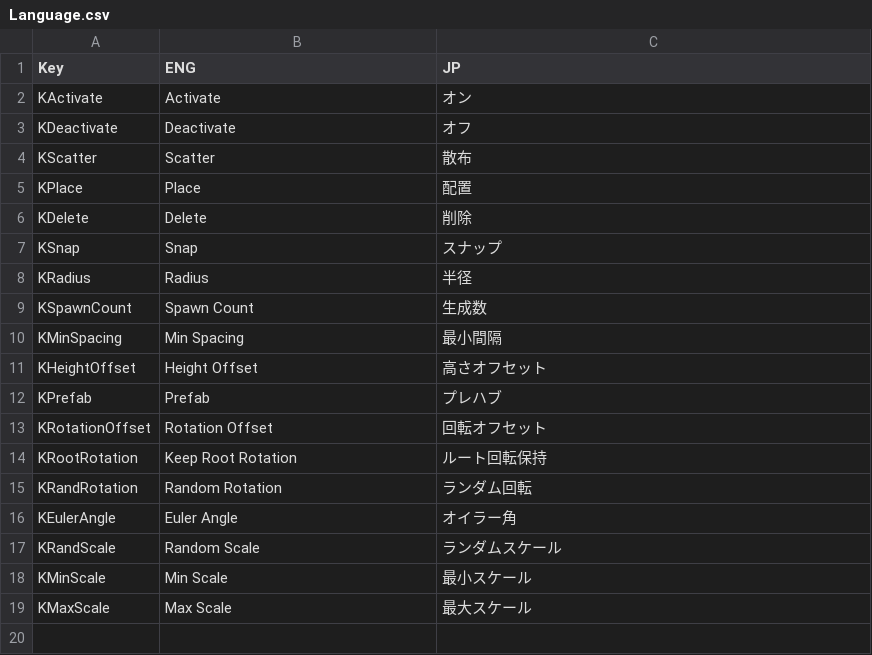
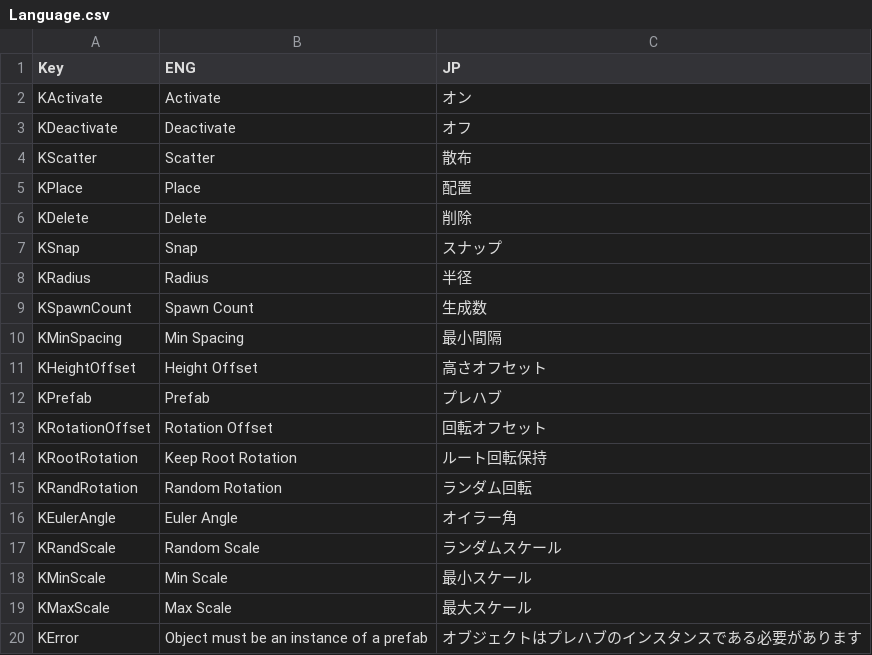
Before and after one commit to dgjl333/placer, a CSV file: Others/Language.csv, drawn as a sheet.

```diff
--- a/Others/Language.csv
+++ b/Others/Language.csv
@@ -19 +19,2 @@ KMinScale,Min Scale,最小スケール
 KMaxScale,Max Scale,最大スケール
+KError,Object must be an instance of a prefab,オブジェクトはプレハブのインスタンスである必要があります
```
Also changed, not shown: 4 other files.
